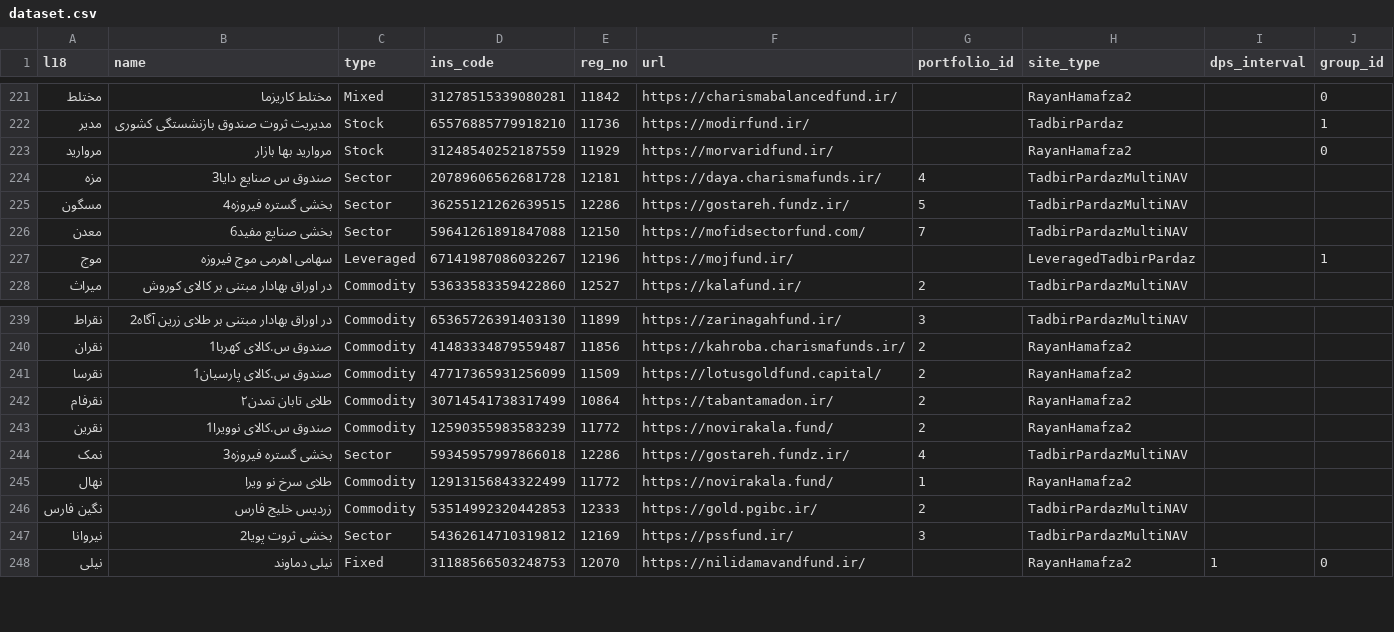
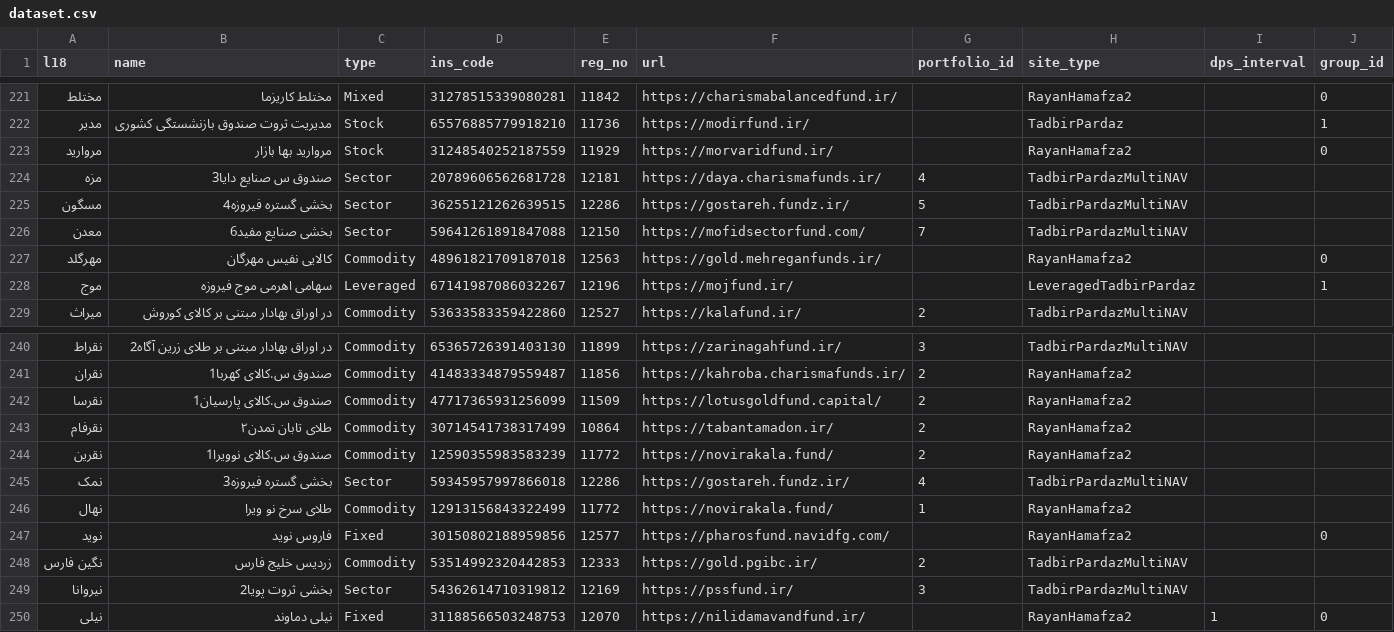
Before and after one commit to 5j9/iranetf, a CSV file: iranetf/dataset/dataset.csv, drawn as a sheet; only a part is shown, gaps mark what is left out; the diff names each change by its address in the sheet, - before the commit and + after, or states it on an @@ line.

Commit message:
add navid and gold.mehreganfunds

```diff
--- a/iranetf/dataset/dataset.csv
+++ b/iranetf/dataset/dataset.csv
+row 227: مهرگلد | کالایی نفیس مهرگان | Commodity | 48961821709187018 | 12563 | https://gold.mehreganfunds.ir/ |  | RayanHamafza2 |  | 0
+row 247: نوید | فاروس نوید | Fixed | 30150802188959856 | 12577 | https://pharosfund.navidfg.com/ |  | RayanHamafza2 |  | 0
```
